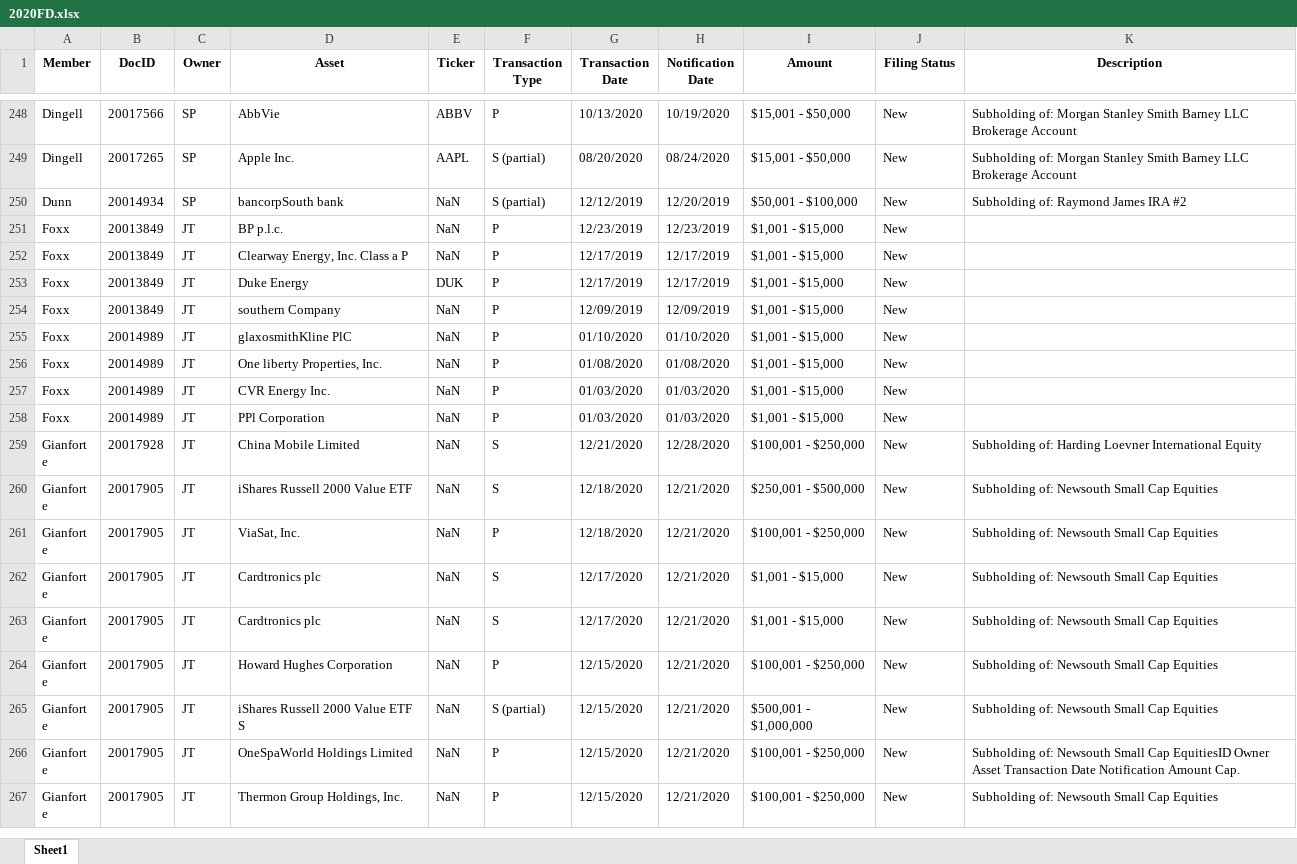
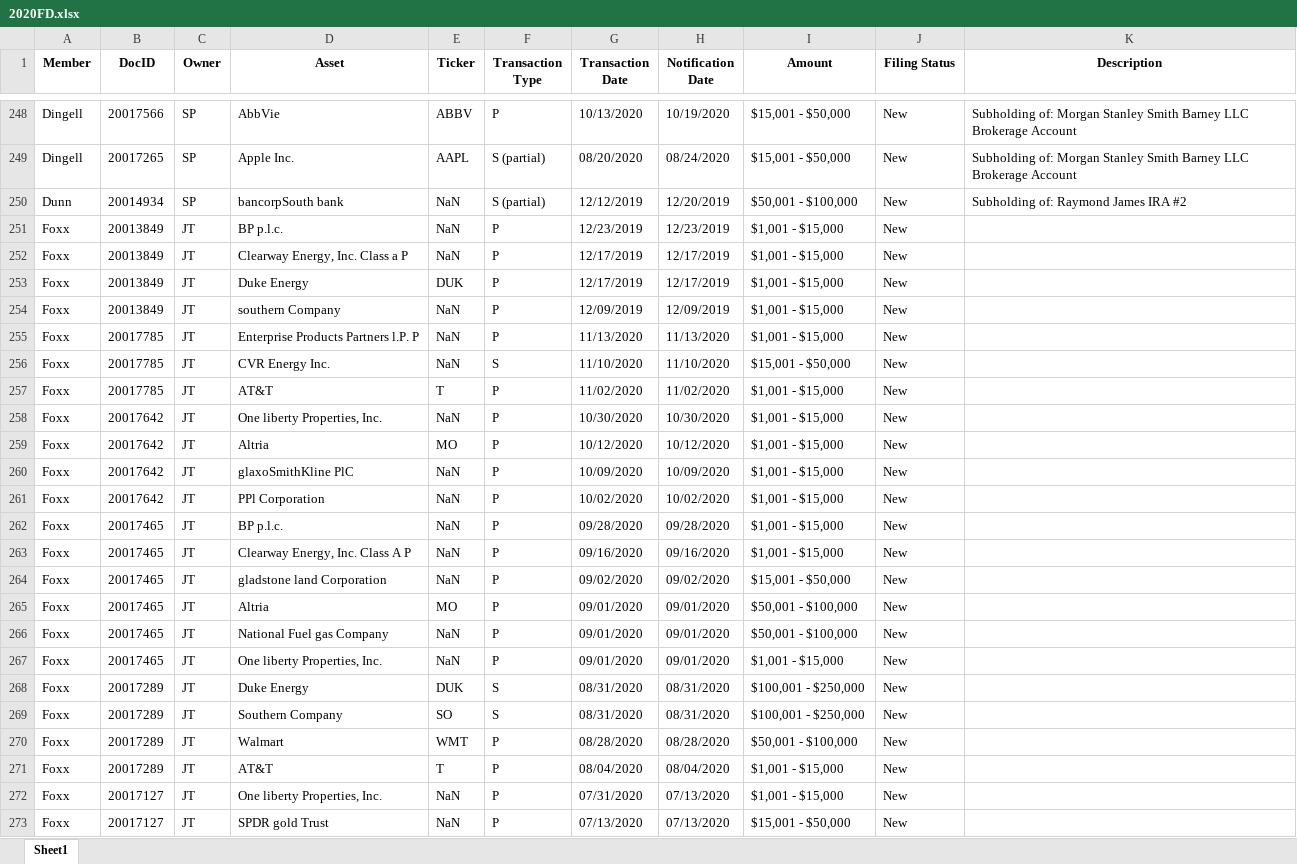
Before and after one commit to Lawrence908/capitolscope, an Excel workbook: data/congress/csv/2020FD.xlsx, sheet Sheet1, drawn as a sheet; only a part is shown, gaps mark what is left out; the shorter side is filled out with more unchanged rows; values as stored, in another font and other column widths than the file's, no borders; the diff covers the shown part only; the diff names each change by its address in the sheet, - before the commit and + after, or states it on an @@ line.

Commit message:
Add initial project structure and documentation for data processing

```diff
--- a/data/congress/csv/2020FD.xlsx (sheet Sheet1)
+++ b/data/congress/csv/2020FD.xlsx (sheet Sheet1)
+row 255: Foxx | 20017785 | JT | Enterprise Products Partners l.P. P | NaN | P | 11/13/2020 | 11/13/2020 | $1,001 - $15,000 | New
+row 256: Foxx | 20017785 | JT | CVR Energy Inc. | NaN | S | 11/10/2020 | 11/10/2020 | $15,001 - $50,000 | New
+row 257: Foxx | 20017785 | JT | AT&T | T | P | 11/02/2020 | 11/02/2020 | $1,001 - $15,000 | New
+row 258: Foxx | 20017642 | JT | One liberty Properties, Inc. | NaN | P | 10/30/2020 | 10/30/2020 | $1,001 - $15,000 | New
+row 259: Foxx | 20017642 | JT | Altria | MO | P | 10/12/2020 | 10/12/2020 | $1,001 - $15,000 | New
+row 260: Foxx | 20017642 | JT | glaxoSmithKline PlC | NaN | P | 10/09/2020 | 10/09/2020 | $1,001 - $15,000 | New
+row 261: Foxx | 20017642 | JT | PPl Corporation | NaN | P | 10/02/2020 | 10/02/2020 | $1,001 - $15,000 | New
+row 262: Foxx | 20017465 | JT | BP p.l.c. | NaN | P | 09/28/2020 | 09/28/2020 | $1,001 - $15,000 | New
+row 263: Foxx | 20017465 | JT | Clearway Energy, Inc. Class A P | NaN | P | 09/16/2020 | 09/16/2020 | $1,001 - $15,000 | New
+row 264: Foxx | 20017465 | JT | gladstone land Corporation | NaN | P | 09/02/2020 | 09/02/2020 | $15,001 - $50,000 | New
+row 265: Foxx | 20017465 | JT | Altria | MO | P | 09/01/2020 | 09/01/2020 | $50,001 - $100,000 | New
+row 266: Foxx | 20017465 | JT | National Fuel gas Company | NaN | P | 09/01/2020 | 09/01/2020 | $50,001 - $100,000 | New
+row 267: Foxx | 20017465 | JT | One liberty Properties, Inc. | NaN | P | 09/01/2020 | 09/01/2020 | $1,001 - $15,000 | New
+row 268: Foxx | 20017289 | JT | Duke Energy | DUK | S | 08/31/2020 | 08/31/2020 | $100,001 - $250,000 | New
+row 269: Foxx | 20017289 | JT | Southern Company | SO | S | 08/31/2020 | 08/31/2020 | $100,001 - $250,000 | New
+row 270: Foxx | 20017289 | JT | Walmart | WMT | P | 08/28/2020 | 08/28/2020 | $50,001 - $100,000 | New
+row 271: Foxx | 20017289 | JT | AT&T | T | P | 08/04/2020 | 08/04/2020 | $1,001 - $15,000 | New
+row 272: Foxx | 20017127 | JT | One liberty Properties, Inc. | NaN | P | 07/31/2020 | 07/13/2020 | $1,001 - $15,000 | New
+row 273: Foxx | 20017127 | JT | SPDR gold Trust | NaN | P | 07/13/2020 | 07/13/2020 | $15,001 - $50,000 | New
```
Also changed, not shown: 32 added rows elsewhere in this sheet, data/congress/2024FD.xlsx, data/congress/csv/2014FD.xlsx, 39 other files.
